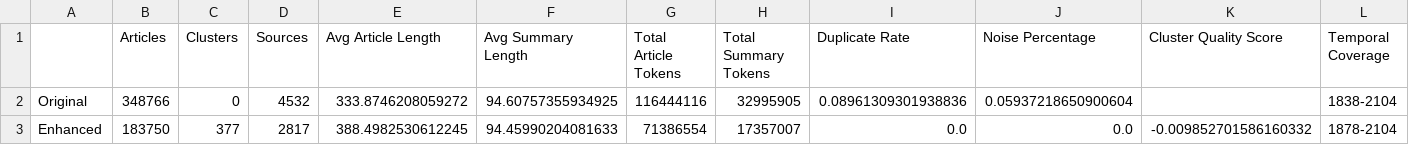
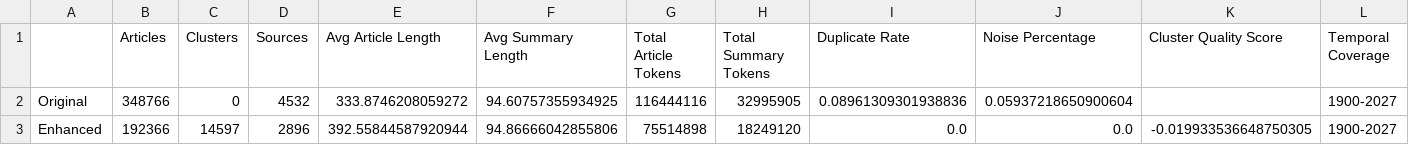
Before and after one commit to Mfaj-cod/HPG-NewsSumm, a CSV file: reports/comparison_table.csv, drawn as a sheet.

```diff
--- a/reports/comparison_table.csv
+++ b/reports/comparison_table.csv
@@ -1,3 +1,3 @@
 ,Articles,Clusters,Sources,Avg Article Length,Avg Summary Length,Total Article Tokens,Total Summary Tokens,Duplicate Rate,Noise Percentage,Cluster Quality Score,Temporal Coverage
-Original,348766,0,4532,333.8746208059272,94.60757355934925,116444116,32995905,0.08961309301938836,0.05937218650900604,,1838-2104
-Enhanced,183750,377,2817,388.4982530612245,94.45990204081633,71386554,17357007,0.0,0.0,-0.009852701586160332,1878-2104
+Original,348766,0,4532,333.8746208059272,94.60757355934925,116444116,32995905,0.08961309301938836,0.05937218650900604,,1900-2027
+Enhanced,192366,14597,2896,392.55844587920944,94.86666042855806,75514898,18249120,0.0,0.0,-0.019933536648750305,1900-2027
```
Also changed, not shown: 21 other files.
